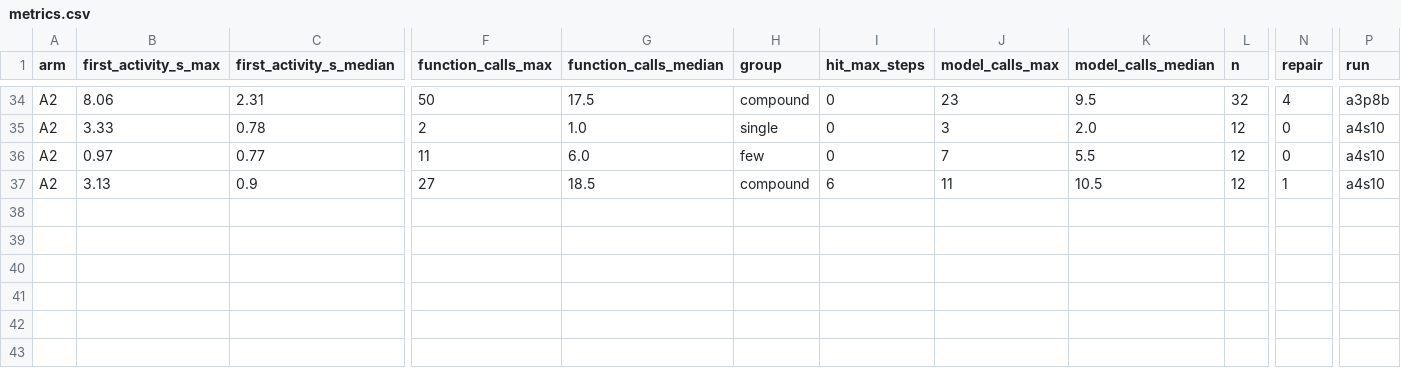
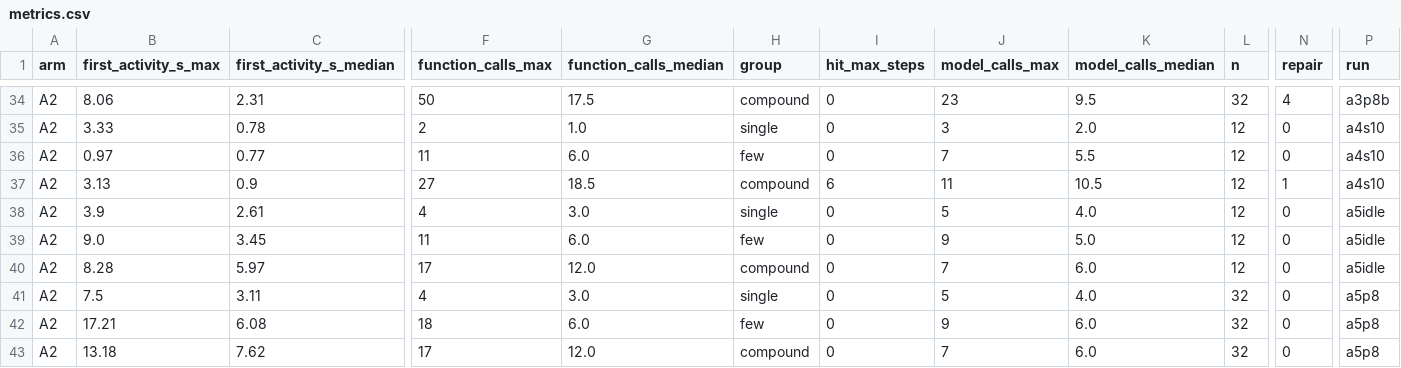
Before and after one commit to brendondgr/Mycelium, a CSV file: docs/research/experiments/EXP-2026-11-010-agent-loop-cost/data/metrics.csv, drawn as a sheet; only a part is shown, gaps mark what is left out; rows hold the shown columns only; the diff names each change by its address in the sheet, - before the commit and + after, or states it on an @@ line.

```diff
--- a/docs/research/experiments/EXP-2026-11-010-agent-loop-cost/data/metrics.csv
+++ b/docs/research/experiments/EXP-2026-11-010-agent-loop-cost/data/metrics.csv
+row 38: A2 | 3.9 | 2.61 | 4 | 3.0 | single | 0 | 5 | 4.0 | 12 | 0 | a5idle
+row 39: A2 | 9.0 | 3.45 | 11 | 6.0 | few | 0 | 9 | 5.0 | 12 | 0 | a5idle
+row 40: A2 | 8.28 | 5.97 | 17 | 12.0 | compound | 0 | 7 | 6.0 | 12 | 0 | a5idle
+row 41: A2 | 7.5 | 3.11 | 4 | 3.0 | single | 0 | 5 | 4.0 | 32 | 0 | a5p8
+row 42: A2 | 17.21 | 6.08 | 18 | 6.0 | few | 0 | 9 | 6.0 | 32 | 0 | a5p8
+row 43: A2 | 13.18 | 7.62 | 17 | 12.0 | compound | 0 | 7 | 6.0 | 32 | 0 | a5p8
```
Also changed, not shown: 10 other files.
